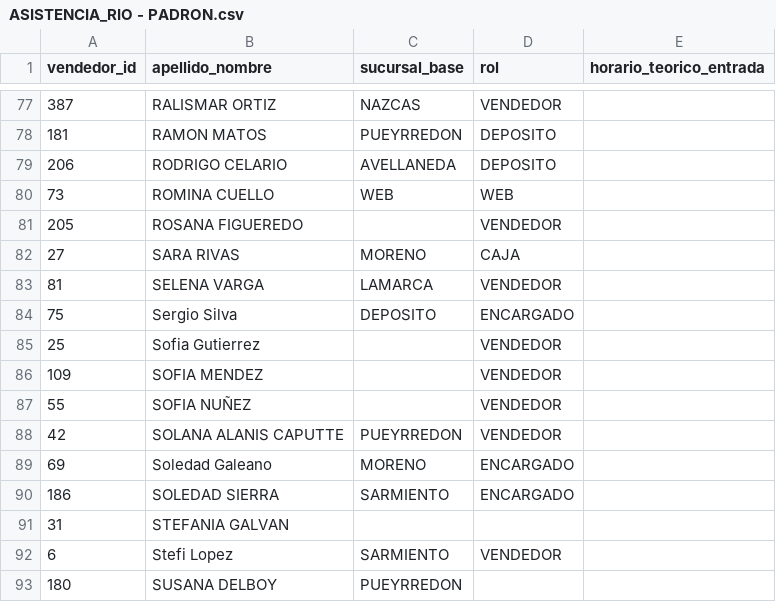
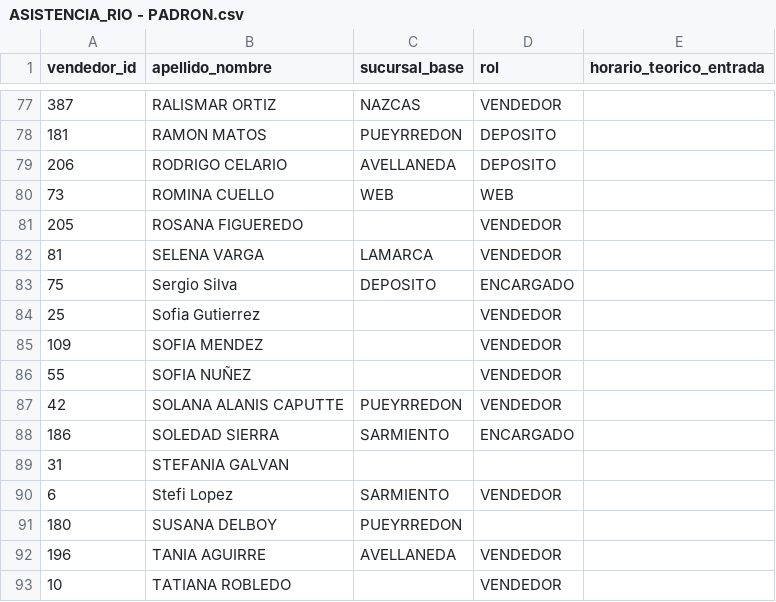
Before and after one commit to adamiangarciadev/Rio-tools, a CSV file: apps/asistencia/ASISTENCIA_RIO - PADRON.csv, drawn as a sheet; only a part is shown, gaps mark what is left out; the shorter side is filled out with more unchanged rows.

```diff
--- a/apps/asistencia/ASISTENCIA_RIO - PADRON.csv
+++ b/apps/asistencia/ASISTENCIA_RIO - PADRON.csv
@@ -81,3 +81,2 @@ vendedor_id,apellido_nombre,sucursal_base,rol,horario_teorico_entrada
 205,ROSANA FIGUEREDO,,VENDEDOR,
-27,SARA RIVAS,MORENO,CAJA,
 81,SELENA VARGA,LAMARCA,VENDEDOR,
@@ -88,3 +87,2 @@ vendedor_id,apellido_nombre,sucursal_base,rol,horario_teorico_entrada
 42,SOLANA ALANIS CAPUTTE,PUEYRREDON,VENDEDOR,
-69,Soledad Galeano,MORENO,ENCARGADO,
 186,SOLEDAD SIERRA,SARMIENTO,ENCARGADO,
```
Also changed, not shown: data/ASISTENCIA_RIO - PADRON.csv, 55 other files.
